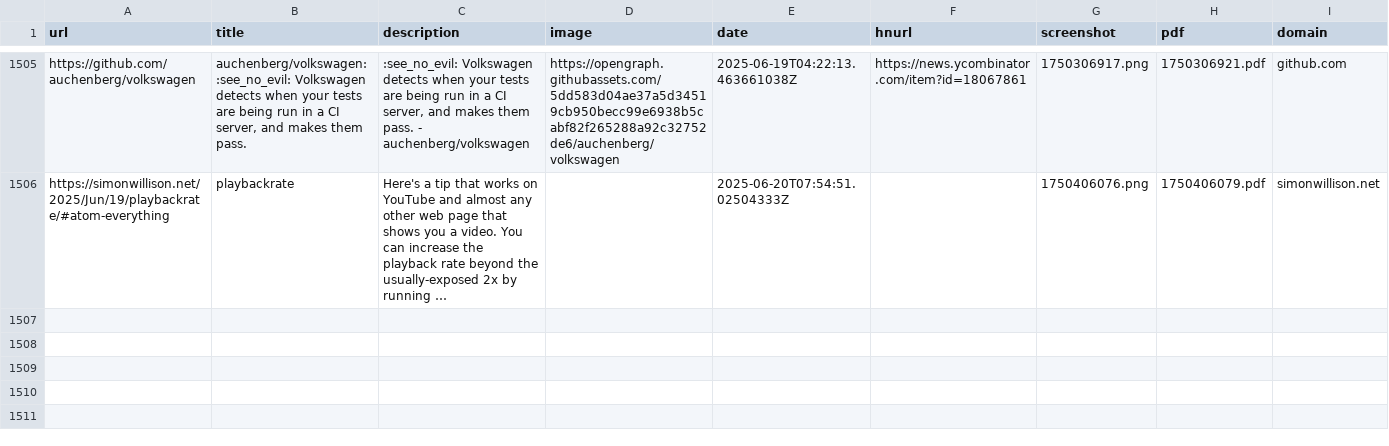
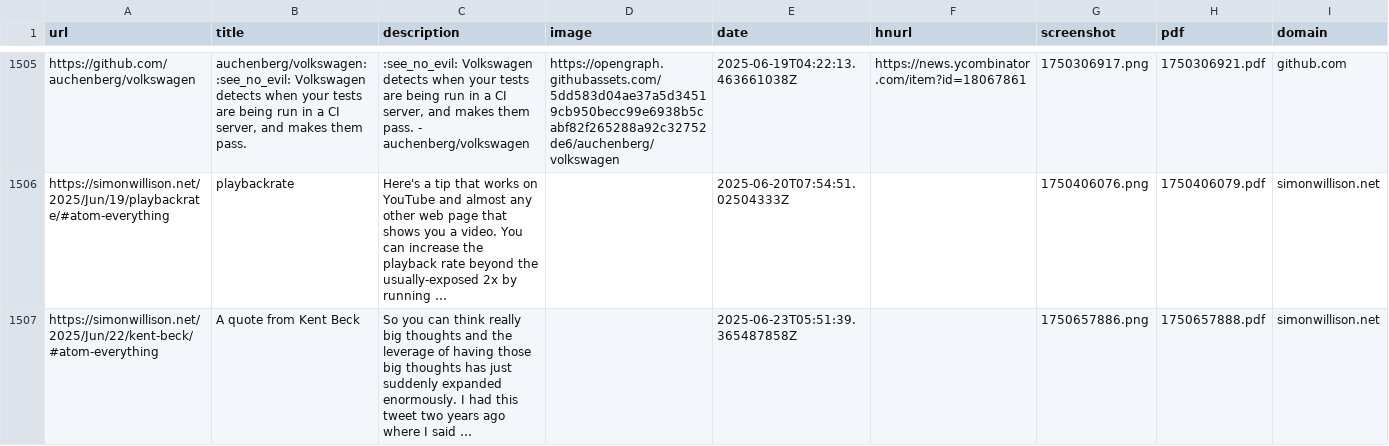
Before and after one commit to kabiraj404/readingList, a CSV file: readingList.csv, drawn as a sheet; only a part is shown, gaps mark what is left out.

Commit message:
Automated reading list update on Mon Jun 23 05:51:40 UTC 2025

```diff
--- a/readingList.csv
+++ b/readingList.csv
@@ -1506 +1506,2 @@ https://github.com/auchenberg/volkswagen,"auchenberg/volkswagen: :see_no_evil: V
 https://simonwillison.net/2025/Jun/19/playbackrate/#atom-everything,playbackrate,Here's a tip that works on YouTube and almost any other web page that shows you a video. You can increase the playback rate beyond the usually-exposed 2x by running …,,2025-06-20T07:54:51.02504333Z,,1750406076.png,1750406079.pdf,simonwillison.net
+https://simonwillison.net/2025/Jun/22/kent-beck/#atom-everything,A quote from Kent Beck,So you can think really big thoughts and the leverage of having those big thoughts has just suddenly expanded enormously. I had this tweet two years ago where I said …,,2025-06-23T05:51:39.365487858Z,,1750657886.png,1750657888.pdf,simonwillison.net
```
Also changed, not shown: 2 other files.
